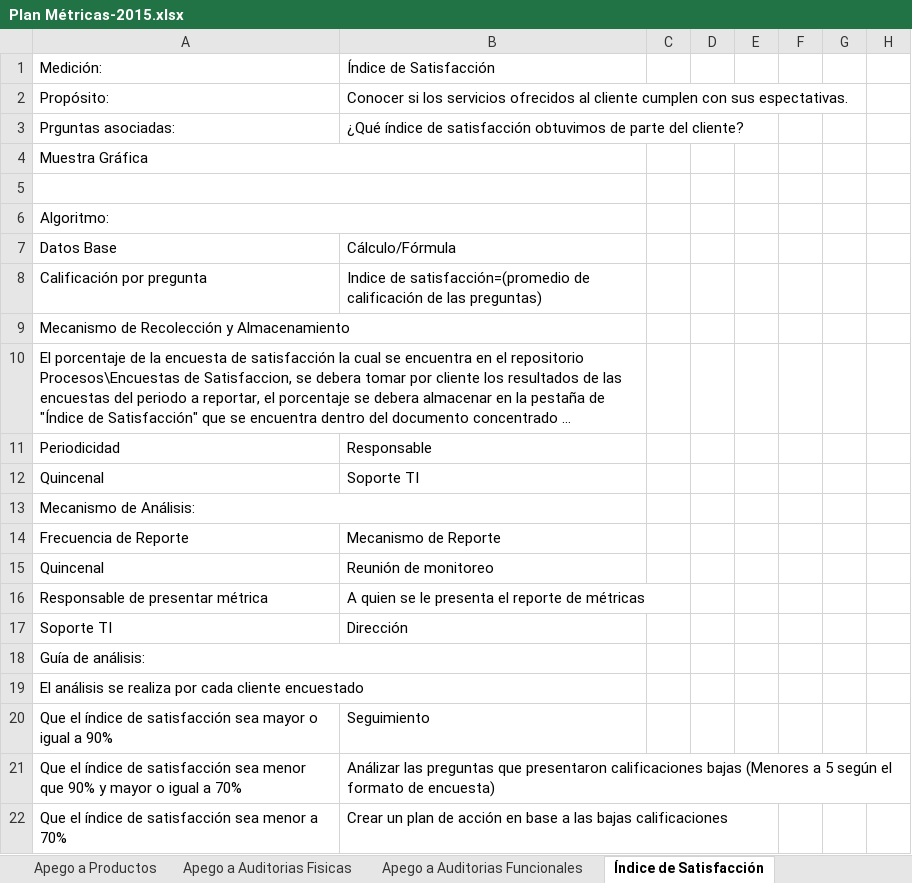
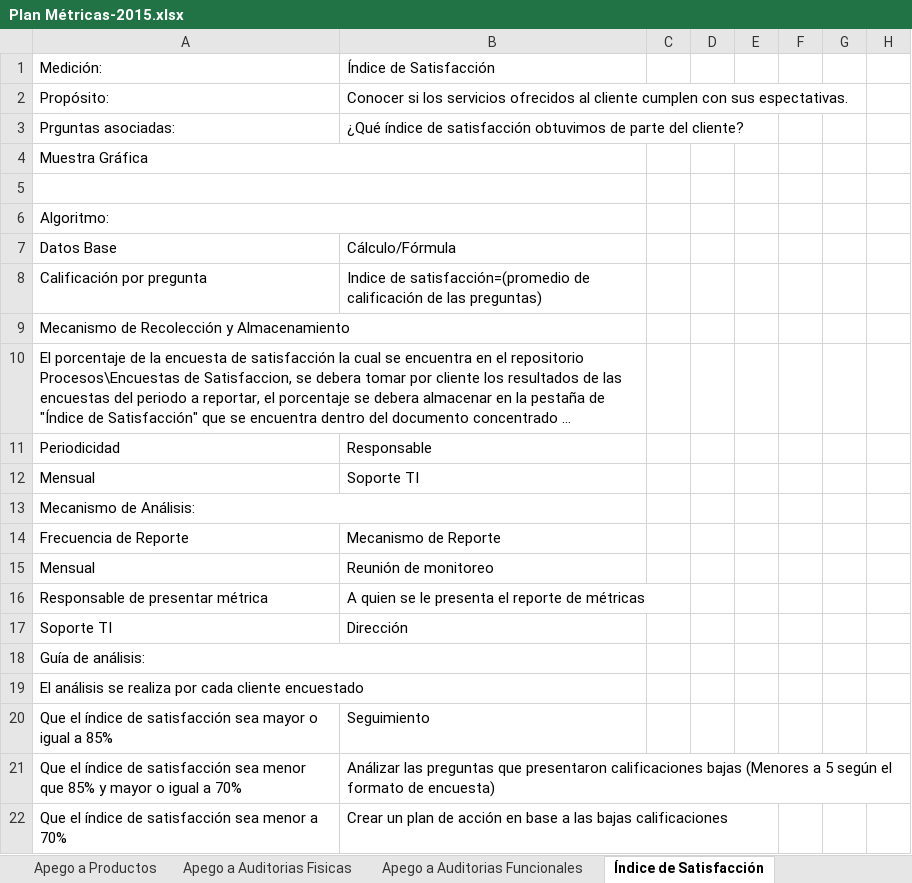
Before and after one commit to jovannyzepeda/qtp, an Excel workbook: qualtcom/Organizacional/Medicion y Monitoreo/Plan Métricas-2015.xlsx, sheet Índice de Satisfacción, drawn as a sheet; only a part is shown; long unchanged cells end in …; values as stored, in another font and other column widths than the file's, no cell formats; charts and pictures not drawn; the diff names each change by its address in the sheet, - before the commit and + after, or states it on an @@ line.

```diff
--- a/qualtcom/Organizacional/Medicion y Monitoreo/Plan Métricas-2015.xlsx (sheet Índice de Satisfacción)
+++ b/qualtcom/Organizacional/Medicion y Monitoreo/Plan Métricas-2015.xlsx (sheet Índice de Satisfacción)
-A12 (Medición:): Quincenal
+A12 (Medición:): Mensual
-A15 (Medición:): Quincenal
+A15 (Medición:): Mensual
-A20 (Medición:): …igual a 90%
+A20 (Medición:): …igual a 85%
-A21 (Medición:): …menor que 90% y mayor…
+A21 (Medición:): …menor que 85% y mayor…
```
Also changed, not shown: sheet Objetivos de Medición, sheet Desviacion de costos, sheet Desviacion de esfuerzo, sheet Apego a Auditorias Fisicas, sheet Apego a Productos, sheet Apego a Procesos, 1 more sheet, cell formats, charts or pictures.
